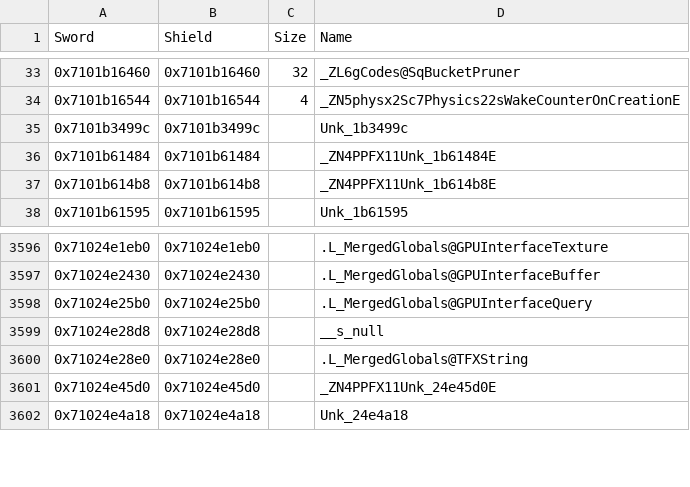
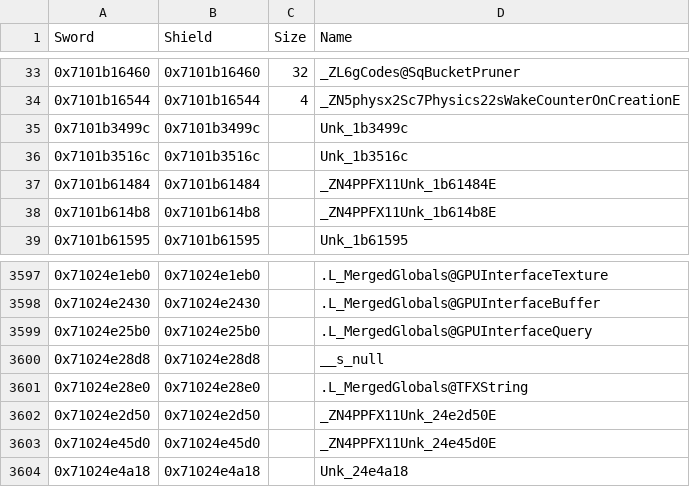
Before and after one commit to gccody/pokemon-sw-sh-decomp, a CSV file: data/data_symbols.csv, drawn as a sheet; only a part is shown, gaps mark what is left out.

Commit message:
lib/yebis: TEXSHADERSET's vertex layouts and InitializeDevice, CTextureUtil's construct and colour chart textures
TEXSHADERSET: the eight vertex layout functions (0x710046cfe0 to 0x710046d6f0)
and InitializeDevice. CTextureUtil: Unk_46dc60 (its name, texture pool,
sample points and measurement texture; the members' reset is now one inline
function shared with vf3), the colour chart's textures (Unk_46e360,
Unk_46e740, Unk_46ea80: UNK_NEW_NAMED, one line per object as the __LINE__s
say), InitializeDeviceSharedTexturePoolWithCheck and three small accessors.
IGPUDevice gets its virtual slots and CRenderTexture two more members.

```diff
--- a/data/data_symbols.csv
+++ b/data/data_symbols.csv
@@ -35,2 +35,3 @@ Sword,Shield,Size,Name
 0x7101b3499c,0x7101b3499c,,Unk_1b3499c
+0x7101b3516c,0x7101b3516c,,Unk_1b3516c
 0x7101b61484,0x7101b61484,,_ZN4PPFX11Unk_1b61484E
@@ -3600,2 +3601,3 @@ Sword,Shield,Size,Name
 0x71024e28e0,0x71024e28e0,,.L_MergedGlobals@TFXString
+0x71024e2d50,0x71024e2d50,,_ZN4PPFX11Unk_24e2d50E
 0x71024e45d0,0x71024e45d0,,_ZN4PPFX11Unk_24e45d0E
```
Also changed, not shown: 5 other files.
